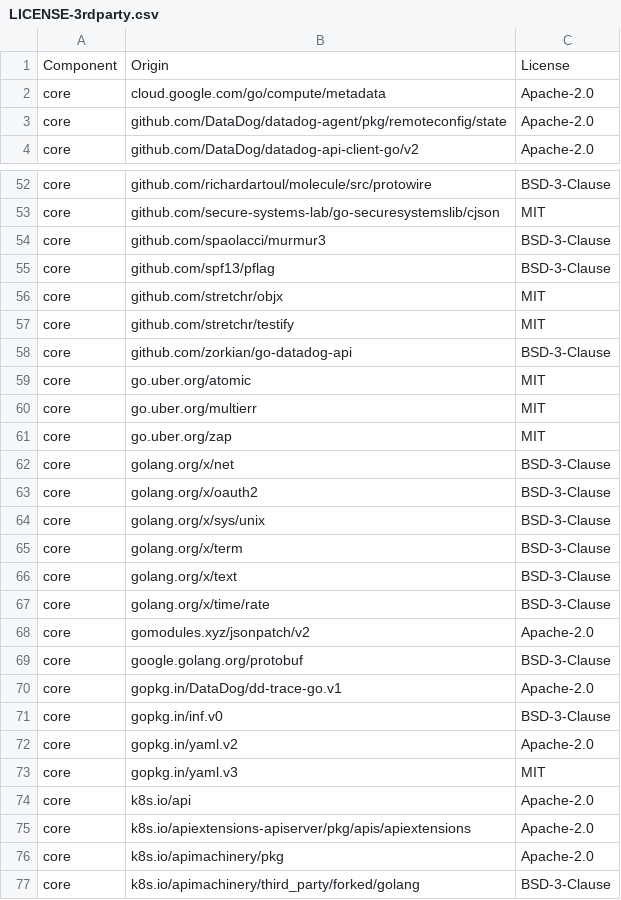
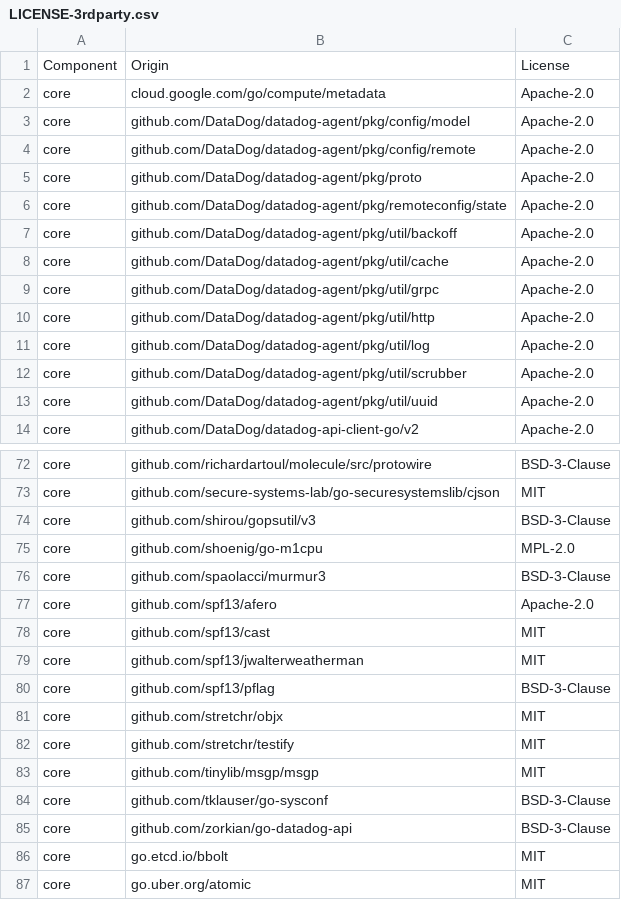
Before and after one commit to DataDog/datadog-operator, a CSV file: LICENSE-3rdparty.csv, drawn as a sheet; only a part is shown, gaps mark what is left out; the shorter side is filled out with more unchanged rows; the diff covers the shown part only.

Commit message:
[add-remote-config] initial commit (#1126)
* Draft of service activation through RC

* various refactoring and updates

* use CWS_DD product, update logger, add statecallbacks

---------

Co-authored-by: Sylvain Baubeau <lebauce@gmail.com>

```diff
--- a/LICENSE-3rdparty.csv
+++ b/LICENSE-3rdparty.csv
@@ -2,3 +2,13 @@ Component,Origin,License
 core,cloud.google.com/go/compute/metadata,Apache-2.0
+core,github.com/DataDog/datadog-agent/pkg/config/model,Apache-2.0
+core,github.com/DataDog/datadog-agent/pkg/config/remote,Apache-2.0
+core,github.com/DataDog/datadog-agent/pkg/proto,Apache-2.0
 core,github.com/DataDog/datadog-agent/pkg/remoteconfig/state,Apache-2.0
+core,github.com/DataDog/datadog-agent/pkg/util/backoff,Apache-2.0
+core,github.com/DataDog/datadog-agent/pkg/util/cache,Apache-2.0
+core,github.com/DataDog/datadog-agent/pkg/util/grpc,Apache-2.0
+core,github.com/DataDog/datadog-agent/pkg/util/http,Apache-2.0
+core,github.com/DataDog/datadog-agent/pkg/util/log,Apache-2.0
+core,github.com/DataDog/datadog-agent/pkg/util/scrubber,Apache-2.0
+core,github.com/DataDog/datadog-agent/pkg/util/uuid,Apache-2.0
 core,github.com/DataDog/datadog-api-client-go/v2,Apache-2.0
@@ -53,3 +73,8 @@ core,github.com/richardartoul/molecule/src/protowire,BSD-3-Clause
 core,github.com/secure-systems-lab/go-securesystemslib/cjson,MIT
+core,github.com/shirou/gopsutil/v3,BSD-3-Clause
+core,github.com/shoenig/go-m1cpu,MPL-2.0
 core,github.com/spaolacci/murmur3,BSD-3-Clause
+core,github.com/spf13/afero,Apache-2.0
+core,github.com/spf13/cast,MIT
+core,github.com/spf13/jwalterweatherman,MIT
 core,github.com/spf13/pflag,BSD-3-Clause
@@ -57,3 +82,6 @@ core,github.com/stretchr/objx,MIT
 core,github.com/stretchr/testify,MIT
+core,github.com/tinylib/msgp/msgp,MIT
+core,github.com/tklauser/go-sysconf,BSD-3-Clause
 core,github.com/zorkian/go-datadog-api,BSD-3-Clause
+core,go.etcd.io/bbolt,MIT
 core,go.uber.org/atomic,MIT
```
Also changed, not shown: 17 added rows, 2 removed rows and 1 edited cell elsewhere in this file, 5 other files.
